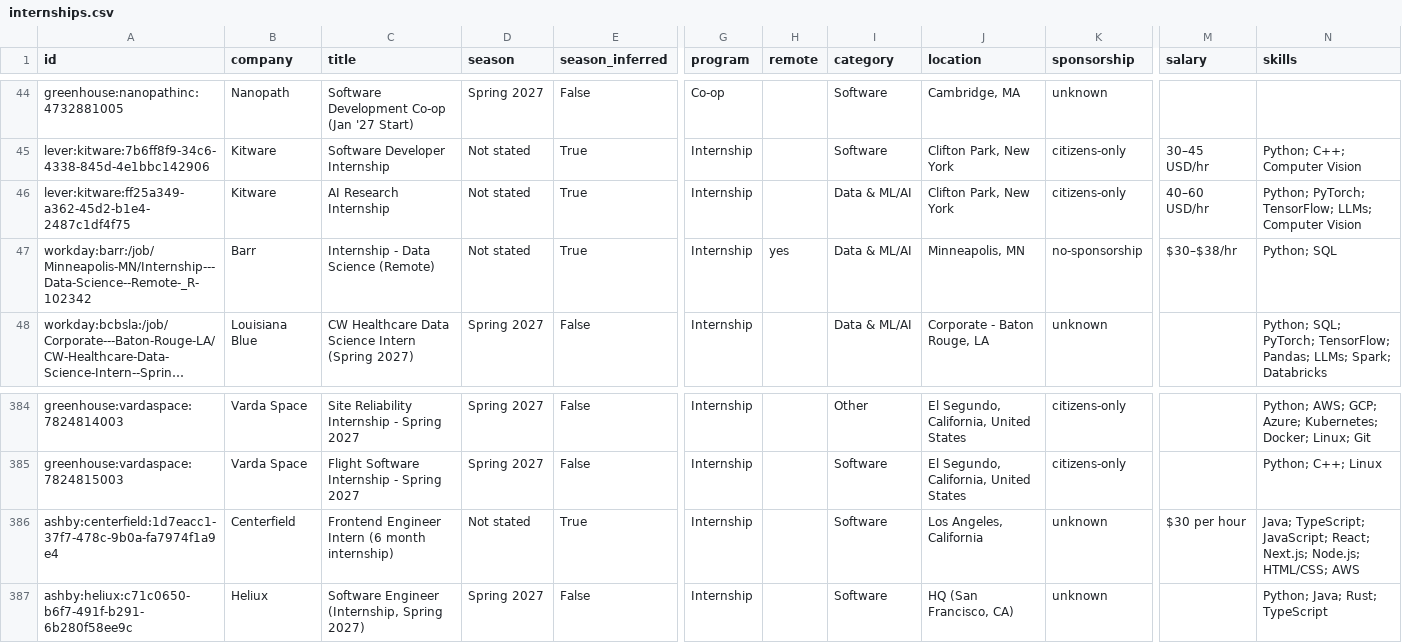
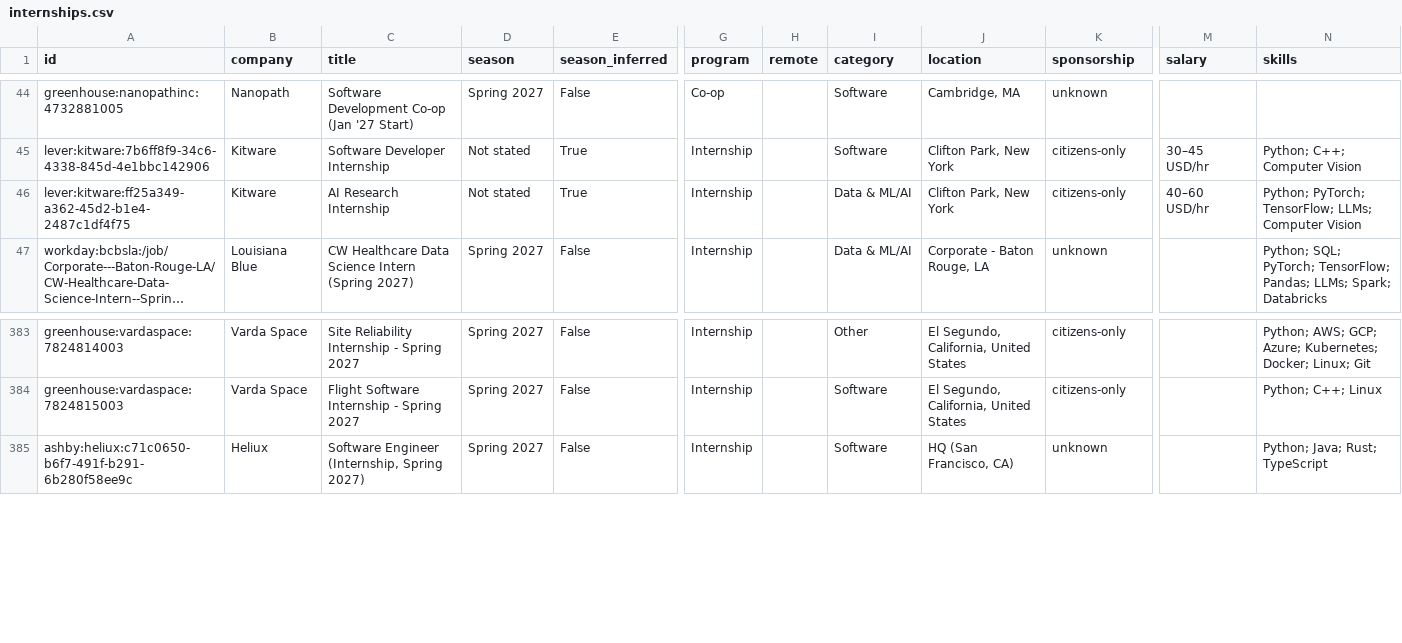
Before and after one commit to HarshaPrakash1/Automated-List-Of-Spring-2027-Tech-Internships, a CSV file: data/internships.csv, drawn as a sheet; only a part is shown, gaps mark what is left out; long unchanged cells end in …; rows hold the shown columns only; the diff names each change by its address in the sheet, - before the commit and + after, or states it on an @@ line.

```diff
--- a/data/internships.csv
+++ b/data/internships.csv
-row 47: workday:barr:/job/Minneapolis-MN/Internship---Data-Science--Remote-_R-102342 | Barr | Internship - Data Science (Remote) | Not stated | True | Internship | yes | Data & ML/AI | Minneapolis, MN | no-sponsorship | $30–$38/hr | Python; SQL
-row 386: ashby:centerfield:1d7eacc1-37f7-478c-9b0a-fa7974f1a9e4 | Centerfield | Frontend Engineer Intern (6 month internship) | Not stated | True | Internship |  | Software | Los Angeles, California | unknown | $30 per hour | Java; TypeScript; JavaScript; React; Next.js; Node.js; HTML/CSS; AWS
```
Also changed, not shown: docs/internships.csv, 14 other files.
